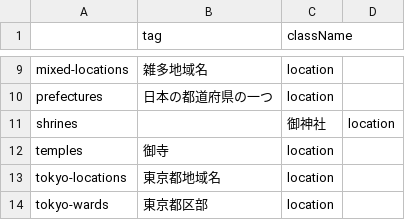
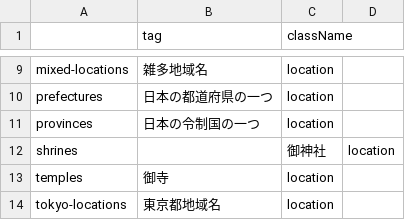
Before and after one commit to EmilRehnberg/js-for-anki, a TSV file: data/names/names-data-meta.tsv, drawn as a sheet; only a part is shown, gaps mark what is left out; the shorter side is filled out with more unchanged rows.

Commit message:
adds provinces names

```diff
--- a/data/names/names-data-meta.tsv
+++ b/data/names/names-data-meta.tsv
@@ -10,2 +10,3 @@ mixed-locations	雑多地域名	location
 prefectures	日本の都道府県の一つ	location
+provinces	日本の令制国の一つ	location
 shrines		御神社	location
```
Also changed, not shown: 1 other file.
